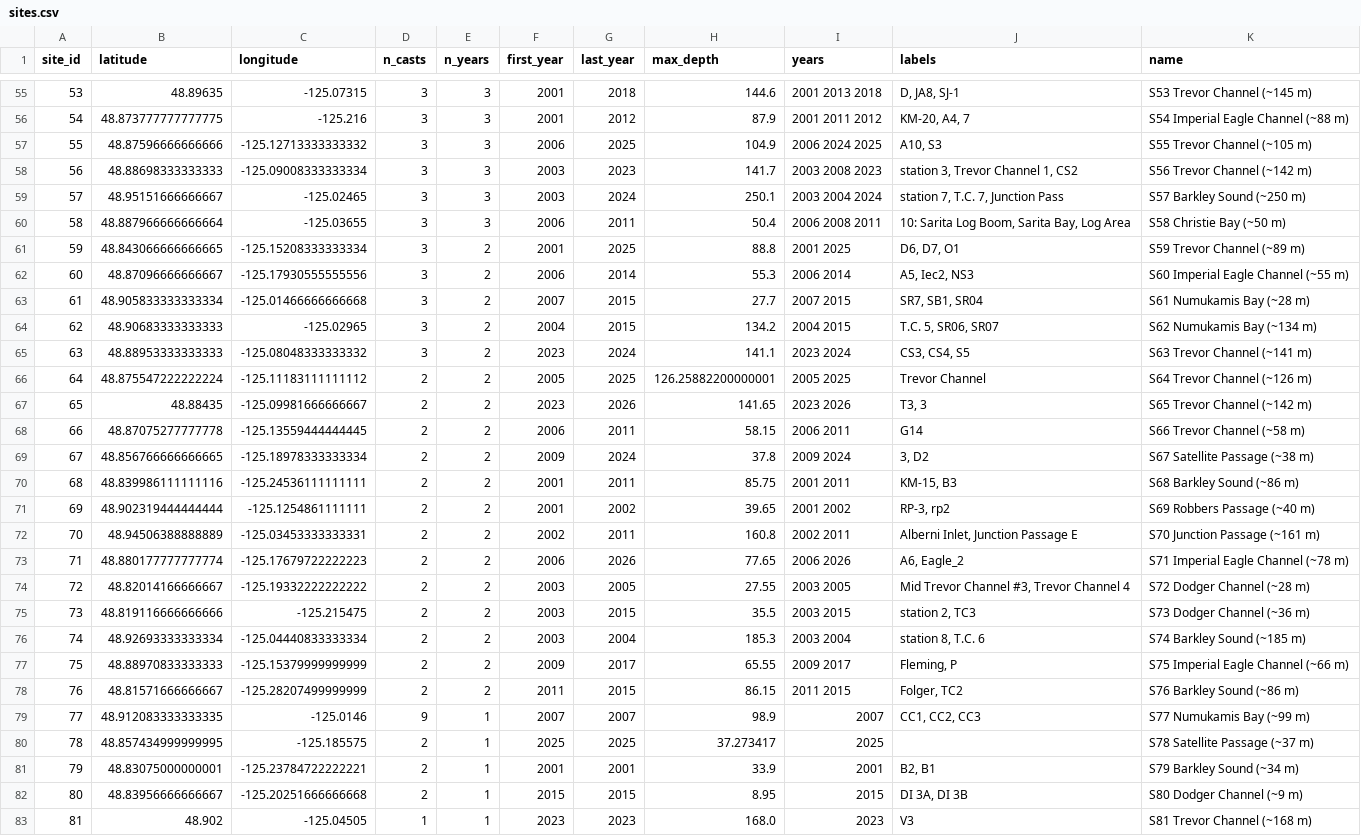
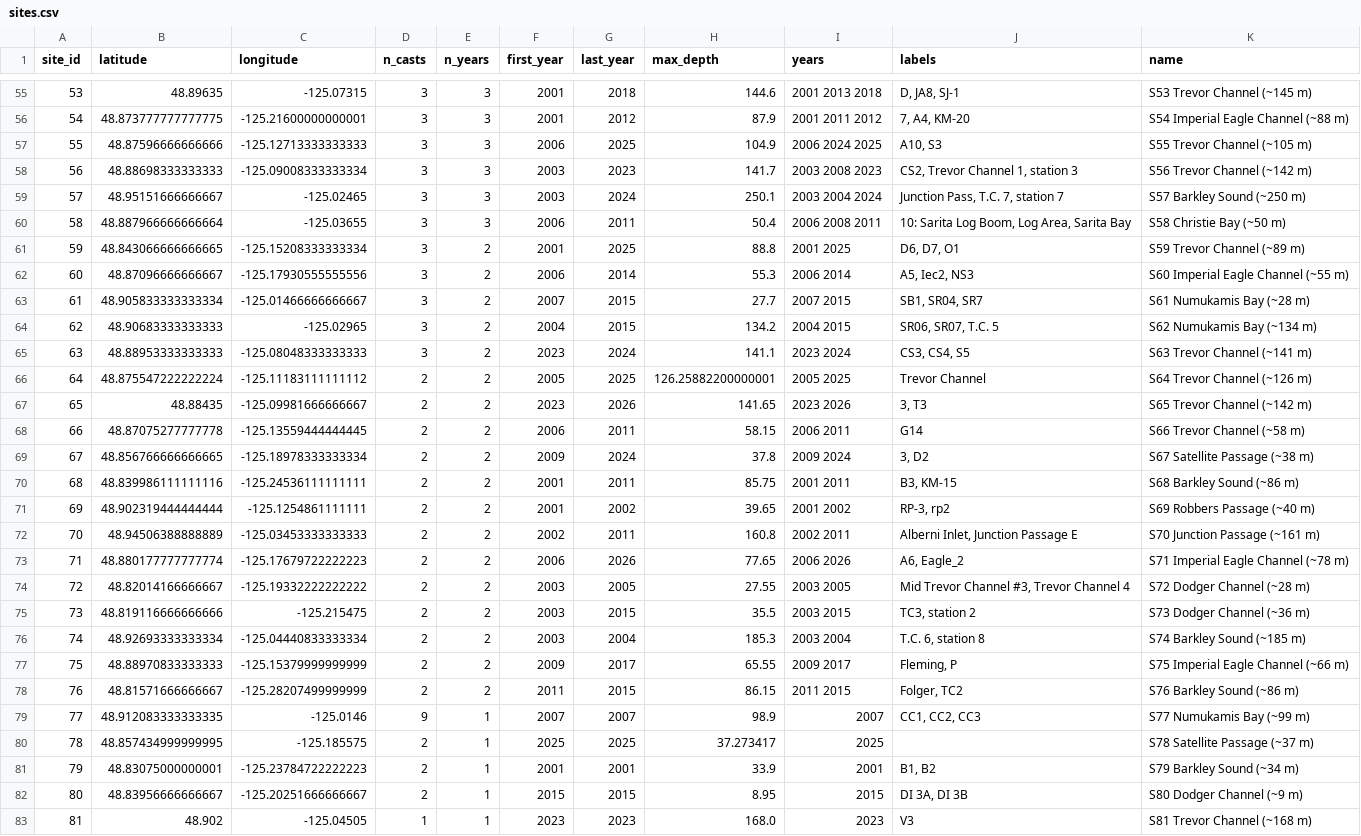
Before and after one commit to phaustin/addon_containers, a CSV file: bamfield-ctd/dashdir/data/sites.csv, drawn as a sheet; only a part is shown, gaps mark what is left out; the diff covers the shown part only.

```diff
--- a/bamfield-ctd/dashdir/data/sites.csv
+++ b/bamfield-ctd/dashdir/data/sites.csv
@@ -55,23 +55,23 @@ site_id,latitude,longitude,n_casts,n_years,first_year,last_year,max_depth,years,
 53,48.89635,-125.07315,3,3,2001,2018,144.6,2001 2013 2018,"D, JA8, SJ-1",S53 Trevor Channel (~145 m)
-54,48.873777777777775,-125.216,3,3,2001,2012,87.9,2001 2011 2012,"KM-20, A4, 7",S54 Imperial Eagle Channel (~88 m)
-55,48.87596666666666,-125.12713333333332,3,3,2006,2025,104.9,2006 2024 2025,"A10, S3",S55 Trevor Channel (~105 m)
-56,48.88698333333333,-125.09008333333334,3,3,2003,2023,141.7,2003 2008 2023,"station 3, Trevor Channel 1, CS2",S56 Trevor Channel (~142 m)
-57,48.95151666666667,-125.02465,3,3,2003,2024,250.1,2003 2004 2024,"station 7, T.C. 7, Junction Pass",S57 Barkley Sound (~250 m)
-58,48.887966666666664,-125.03655,3,3,2006,2011,50.4,2006 2008 2011,"10: Sarita Log Boom, Sarita Bay, Log Area",S58 Christie Bay (~50 m)
+54,48.873777777777775,-125.21600000000001,3,3,2001,2012,87.9,2001 2011 2012,"7, A4, KM-20",S54 Imperial Eagle Channel (~88 m)
+55,48.87596666666666,-125.12713333333333,3,3,2006,2025,104.9,2006 2024 2025,"A10, S3",S55 Trevor Channel (~105 m)
+56,48.88698333333333,-125.09008333333334,3,3,2003,2023,141.7,2003 2008 2023,"CS2, Trevor Channel 1, station 3",S56 Trevor Channel (~142 m)
+57,48.95151666666667,-125.02465,3,3,2003,2024,250.1,2003 2004 2024,"Junction Pass, T.C. 7, station 7",S57 Barkley Sound (~250 m)
+58,48.887966666666664,-125.03655,3,3,2006,2011,50.4,2006 2008 2011,"10: Sarita Log Boom, Log Area, Sarita Bay",S58 Christie Bay (~50 m)
 59,48.843066666666665,-125.15208333333334,3,2,2001,2025,88.8,2001 2025,"D6, D7, O1",S59 Trevor Channel (~89 m)
 60,48.87096666666667,-125.17930555555556,3,2,2006,2014,55.3,2006 2014,"A5, Iec2, NS3",S60 Imperial Eagle Channel (~55 m)
-61,48.905833333333334,-125.01466666666668,3,2,2007,2015,27.7,2007 2015,"SR7, SB1, SR04",S61 Numukamis Bay (~28 m)
-62,48.90683333333333,-125.02965,3,2,2004,2015,134.2,2004 2015,"T.C. 5, SR06, SR07",S62 Numukamis Bay (~134 m)
-63,48.88953333333333,-125.08048333333332,3,2,2023,2024,141.1,2023 2024,"CS3, CS4, S5",S63 Trevor Channel (~141 m)
+61,48.905833333333334,-125.01466666666667,3,2,2007,2015,27.7,2007 2015,"SB1, SR04, SR7",S61 Numukamis Bay (~28 m)
+62,48.90683333333333,-125.02965,3,2,2004,2015,134.2,2004 2015,"SR06, SR07, T.C. 5",S62 Numukamis Bay (~134 m)
+63,48.88953333333333,-125.08048333333333,3,2,2023,2024,141.1,2023 2024,"CS3, CS4, S5",S63 Trevor Channel (~141 m)
 64,48.875547222222224,-125.11183111111112,2,2,2005,2025,126.25882200000001,2005 2025,Trevor Channel,S64 Trevor Channel (~126 m)
-65,48.88435,-125.09981666666667,2,2,2023,2026,141.65,2023 2026,"T3, 3",S65 Trevor Channel (~142 m)
+65,48.88435,-125.09981666666667,2,2,2023,2026,141.65,2023 2026,"3, T3",S65 Trevor Channel (~142 m)
 66,48.87075277777778,-125.13559444444445,2,2,2006,2011,58.15,2006 2011,G14,S66 Trevor Channel (~58 m)
 67,48.856766666666665,-125.18978333333334,2,2,2009,2024,37.8,2009 2024,"3, D2",S67 Satellite Passage (~38 m)
-68,48.839986111111116,-125.24536111111111,2,2,2001,2011,85.75,2001 2011,"KM-15, B3",S68 Barkley Sound (~86 m)
+68,48.839986111111116,-125.24536111111111,2,2,2001,2011,85.75,2001 2011,"B3, KM-15",S68 Barkley Sound (~86 m)
 69,48.902319444444444,-125.1254861111111,2,2,2001,2002,39.65,2001 2002,"RP-3, rp2",S69 Robbers Passage (~40 m)
-70,48.94506388888889,-125.03453333333331,2,2,2002,2011,160.8,2002 2011,"Alberni Inlet, Junction Passage E",S70 Junction Passage (~161 m)
+70,48.94506388888889,-125.03453333333333,2,2,2002,2011,160.8,2002 2011,"Alberni Inlet, Junction Passage E",S70 Junction Passage (~161 m)
 71,48.880177777777774,-125.17679722222223,2,2,2006,2026,77.65,2006 2026,"A6, Eagle_2",S71 Imperial Eagle Channel (~78 m)
 72,48.82014166666667,-125.19332222222222,2,2,2003,2005,27.55,2003 2005,"Mid Trevor Channel #3, Trevor Channel 4",S72 Dodger Channel (~28 m)
-73,48.819116666666666,-125.215475,2,2,2003,2015,35.5,2003 2015,"station 2, TC3",S73 Dodger Channel (~36 m)
-74,48.92693333333334,-125.04440833333334,2,2,2003,2004,185.3,2003 2004,"station 8, T.C. 6",S74 Barkley Sound (~185 m)
+73,48.819116666666666,-125.215475,2,2,2003,2015,35.5,2003 2015,"TC3, station 2",S73 Dodger Channel (~36 m)
+74,48.92693333333334,-125.04440833333334,2,2,2003,2004,185.3,2003 2004,"T.C. 6, station 8",S74 Barkley Sound (~185 m)
 75,48.88970833333333,-125.15379999999999,2,2,2009,2017,65.55,2009 2017,"Fleming, P",S75 Imperial Eagle Channel (~66 m)
@@ -80,4 +80,4 @@ site_id,latitude,longitude,n_casts,n_years,first_year,last_year,max_depth,years,
 78,48.857434999999995,-125.185575,2,1,2025,2025,37.273417,2025,,S78 Satellite Passage (~37 m)
-79,48.83075000000001,-125.23784722222221,2,1,2001,2001,33.9,2001,"B2, B1",S79 Barkley Sound (~34 m)
-80,48.83956666666667,-125.20251666666668,2,1,2015,2015,8.95,2015,"DI 3A, DI 3B",S80 Dodger Channel (~9 m)
+79,48.83075000000001,-125.23784722222223,2,1,2001,2001,33.9,2001,"B1, B2",S79 Barkley Sound (~34 m)
+80,48.83956666666667,-125.20251666666667,2,1,2015,2015,8.95,2015,"DI 3A, DI 3B",S80 Dodger Channel (~9 m)
 81,48.902,-125.04505,1,1,2023,2023,168.0,2023,V3,S81 Trevor Channel (~168 m)
```
Also changed, not shown: 91 edited cells elsewhere in this file, bamfield-ctd/dashdir/data/casts.csv, 3 other files.
